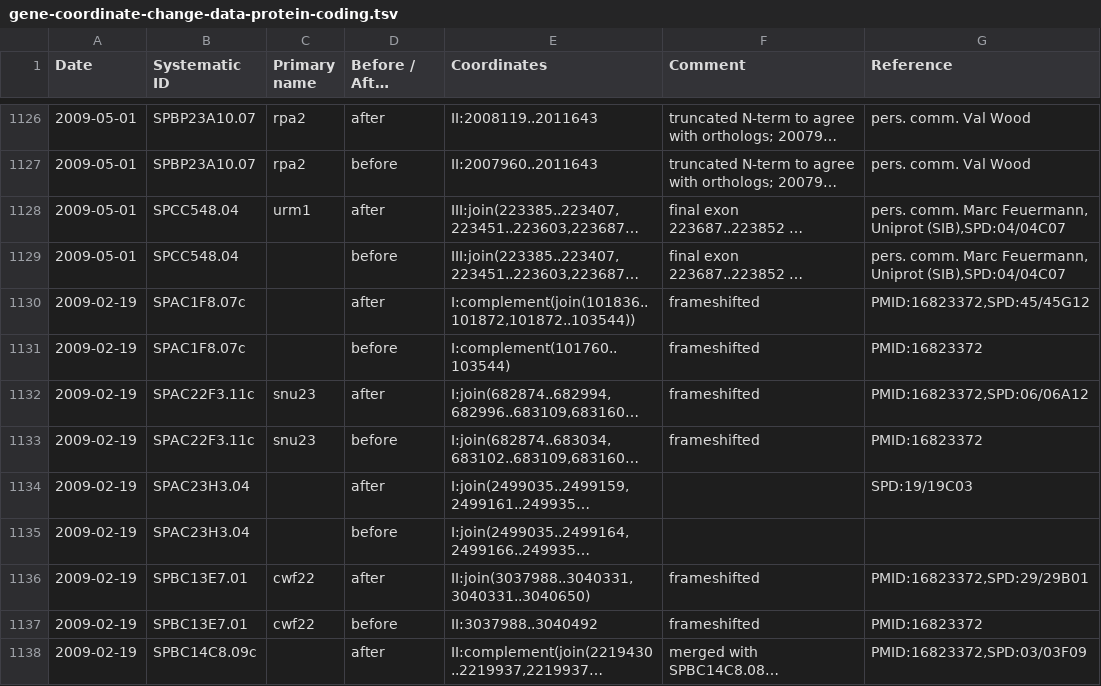
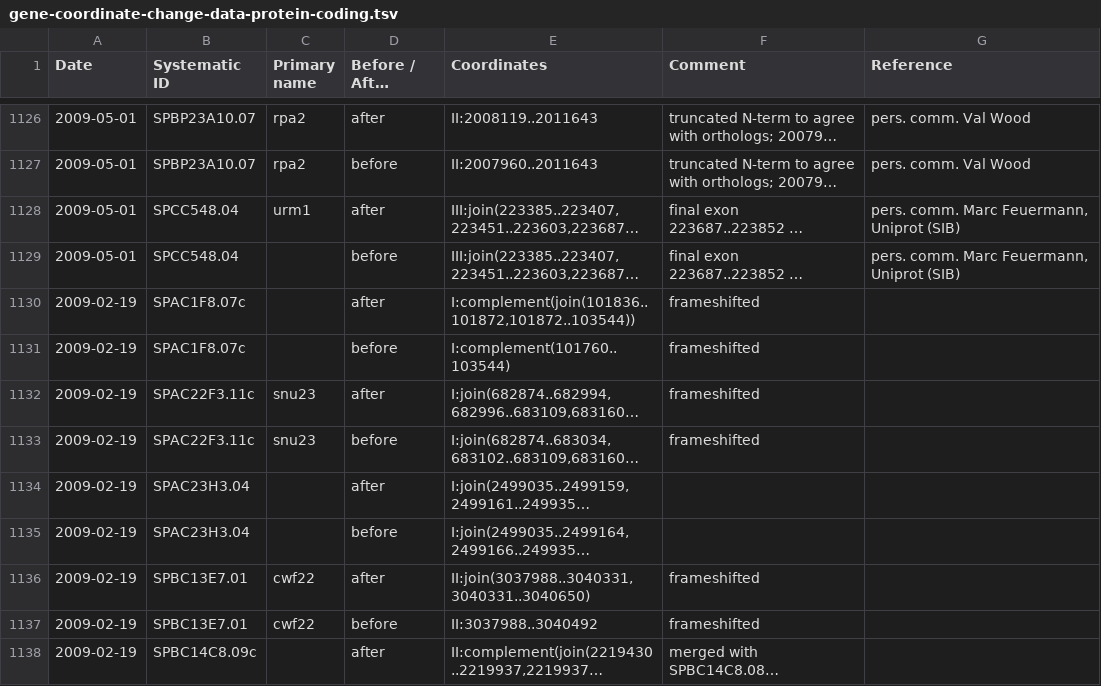
Before and after one commit to pombase/genome_changelog, a TSV file: results/pombase_tables/gene-coordinate-change-data-protein-coding.tsv, drawn as a sheet; only a part is shown, gaps mark what is left out; long unchanged cells end in …; the diff covers the shown part only; the diff names each change by its address in the sheet, - before the commit and + after, or states it on an @@ line.

Commit message:
closes https://github.com/pombase/website/issues/2127; closes #65

```diff
--- a/results/pombase_tables/gene-coordinate-change-data-protein-coding.tsv
+++ b/results/pombase_tables/gene-coordinate-change-data-protein-coding.tsv
-G1128:G1129 (Reference): …Feuermann, Uniprot (SIB),SPD:04/04C07
+G1128:G1129 (Reference): …Feuermann, Uniprot (SIB)
-G1130 (Reference): PMID:16823372,SPD:45/45G12
+G1130 (Reference): (empty)
-G1131 (Reference): PMID:16823372
+G1131 (Reference): (empty)
-G1132 (Reference): PMID:16823372,SPD:06/06A12
+G1132 (Reference): (empty)
-G1133 (Reference): PMID:16823372
+G1133 (Reference): (empty)
-G1134 (Reference): SPD:19/19C03
+G1134 (Reference): (empty)
-G1136 (Reference): PMID:16823372,SPD:29/29B01
+G1136 (Reference): (empty)
-G1137 (Reference): PMID:16823372
+G1137 (Reference): (empty)
-G1138 (Reference): PMID:16823372,SPD:03/03F09
+G1138 (Reference): (empty)
```
Also changed, not shown: 21 edited cells elsewhere in this file, results/only_modified_coordinates_comments_no_type_change.tsv, 9 other files.
